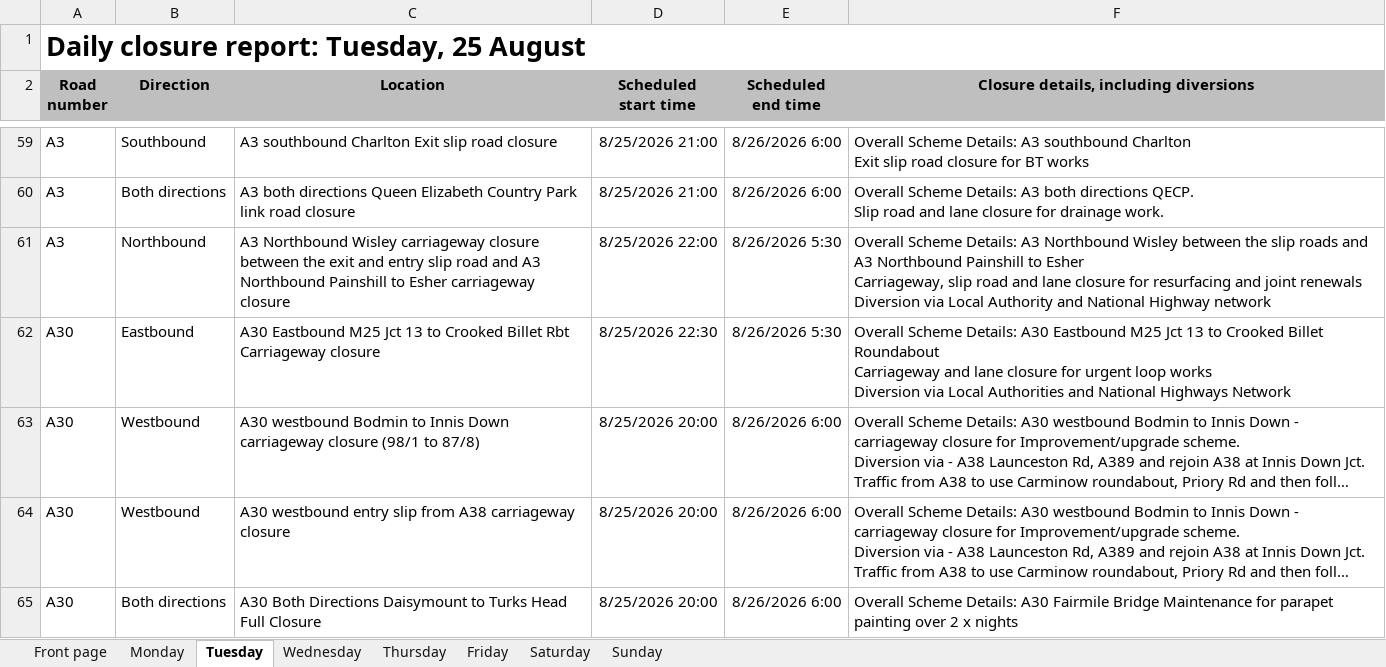
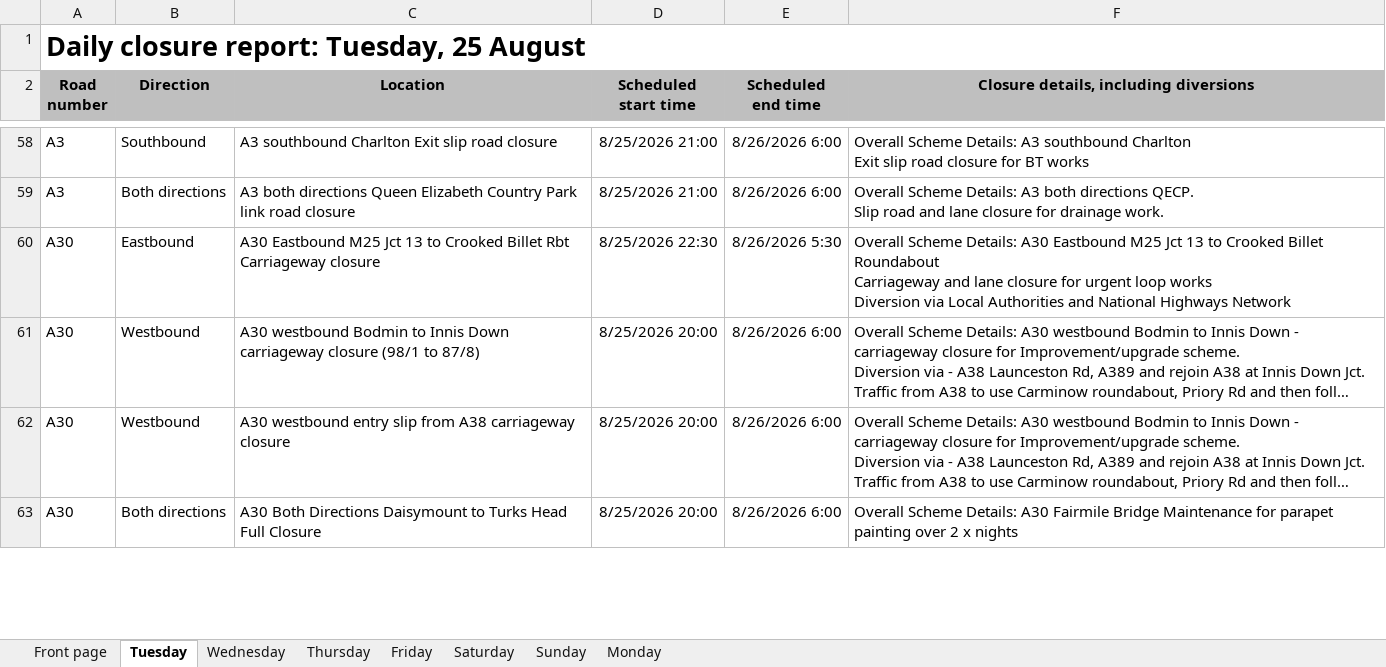
Before and after one commit to mnmred/uk-route-checker, an Excel workbook: closures.xlsx, sheet Tuesday, drawn as a sheet; only a part is shown, gaps mark what is left out; long unchanged cells end in …; values as stored, in another font and other column widths than the file's, no borders; charts and pictures and conditional formats not drawn; removed rows and columns are numbered as before the commit, all else as after; ↵ is a line break in a cell; the diff covers the shown part only; the diff names each change by its address in the sheet, - before the commit and + after, or states it on an @@ line.

```diff
--- a/closures.xlsx (sheet Tuesday)
+++ b/closures.xlsx (sheet Tuesday)
@@ sheet tab order changed: Front page | Tuesday | Wednesday | Thursday | Friday | Saturday | Sunday | Monday @@
-row 61: A3 | Northbound | A3 Northbound Wisley carriageway closure between the exit and entry slip road and A3 Northbound Painshill to Esher carriageway closure | 8/25/2026 22:00 | 8/26/2026 5:30 | Overall Scheme Details: A3 Northbound Wisley between the slip roads and A3 Northbound Painshill to Esher ↵ Carriageway, slip road and lane closure for resurfacing and joint renewals ↵ Diversion via Local Authority and National Highway network
```
Also changed, not shown: 2 added rows, 5 removed rows and 1 edited cell elsewhere in this sheet, sheet Monday, sheet Wednesday, sheet Thursday, sheet Front page, formulas that keep their value, charts or pictures.
